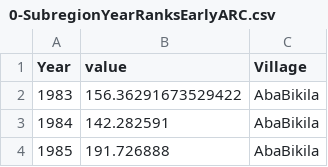
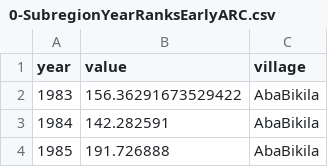
Before and after one commit to Columbia-DESDR/Reptile, a CSV file: db/0-SubregionYearRanksEarlyARC.csv, drawn as a sheet; only a part is shown.

```diff
--- a/db/0-SubregionYearRanksEarlyARC.csv
+++ b/db/0-SubregionYearRanksEarlyARC.csv
@@ -1,2 +1,2 @@
-Year,value,Village
+year,value,village
 1983,156.36291673529422,AbaBikila
```
Also changed, not shown: db/0-SubregionYearRanksEarlyCHIRPDK.csv, db/0-SubregionYearRanksEarlyENACTSDK.csv, 16 other files.
